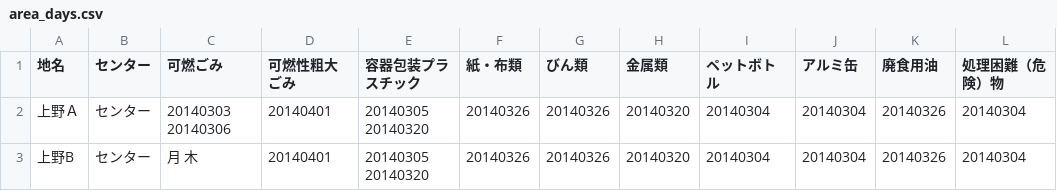
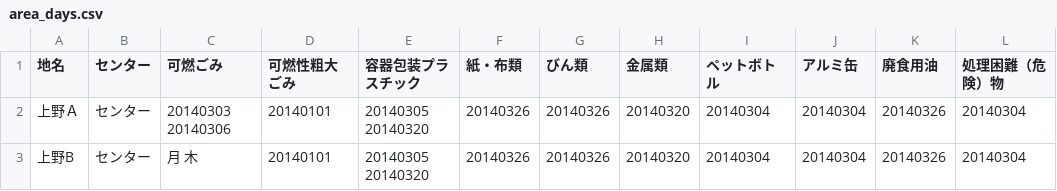
Before and after one commit to iga5374/5374, a CSV file: data/area_days.csv, drawn as a sheet; only a part is shown; the diff names each change by its address in the sheet, - before the commit and + after, or states it on an @@ line.

Commit message:
Update area_days.csv

```diff
--- a/data/area_days.csv
+++ b/data/area_days.csv
-D2:D3 (可燃性粗大ごみ): 20140401
+D2:D3 (可燃性粗大ごみ): 20140101
```
